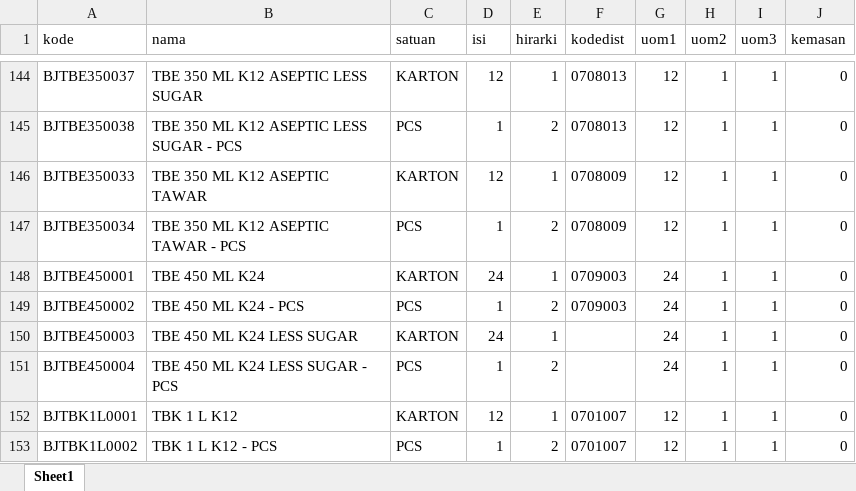
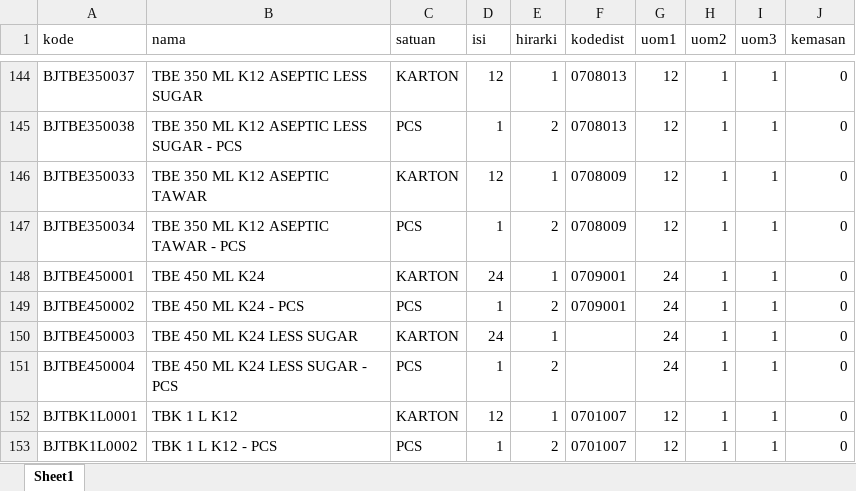
Before and after one commit to ryohakashi/so1sky2mot, an Excel workbook: template/02.xlsx, sheet Sheet1, drawn as a sheet; only a part is shown, gaps mark what is left out; values as stored, in another font and other column widths than the file's, no borders; charts and pictures not drawn; the diff names each change by its address in the sheet, - before the commit and + after, or states it on an @@ line.

```diff
--- a/template/02.xlsx (sheet Sheet1)
+++ b/template/02.xlsx (sheet Sheet1)
-F148:F149 (kodedist): 0709003
+F148:F149 (kodedist): 0709001
```
Also changed, not shown: 3 other files.
